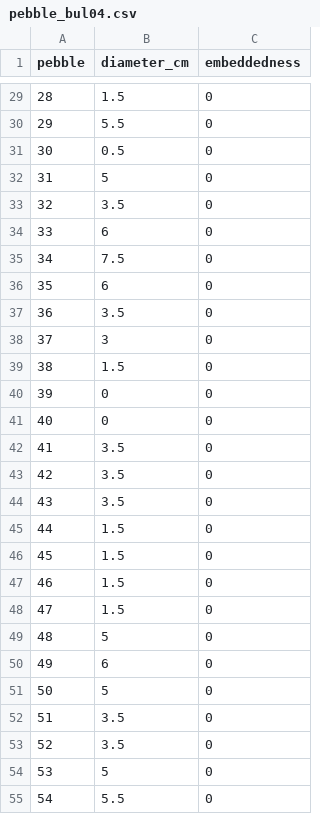
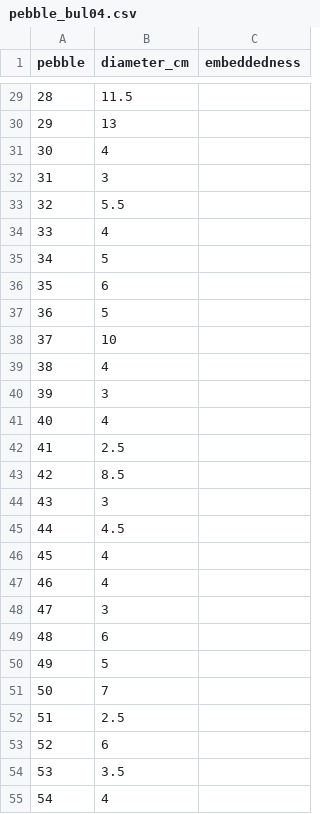
Before and after one commit to NewGraphEnvironment/neexdzii_kwa_benthic_2025, a CSV file: data/processed/cabin/pebble_bul04.csv, drawn as a sheet; only a part is shown, gaps mark what is left out; the diff covers the shown part only.

```diff
--- a/data/processed/cabin/pebble_bul04.csv
+++ b/data/processed/cabin/pebble_bul04.csv
@@ -29,27 +29,27 @@ pebble,diameter_cm,embeddedness
-28,1.5,0
-29,5.5,0
-30,0.5,0
-31,5,0
-32,3.5,0
-33,6,0
-34,7.5,0
-35,6,0
-36,3.5,0
-37,3,0
-38,1.5,0
-39,0,0
-40,0,0
-41,3.5,0
-42,3.5,0
-43,3.5,0
-44,1.5,0
-45,1.5,0
-46,1.5,0
-47,1.5,0
-48,5,0
-49,6,0
-50,5,0
-51,3.5,0
-52,3.5,0
-53,5,0
-54,5.5,0
+28,11.5,
+29,13,
+30,4,
+31,3,
+32,5.5,
+33,4,
+34,5,
+35,6,
+36,5,
+37,10,
+38,4,
+39,3,
+40,4,
+41,2.5,
+42,8.5,
+43,3,
+44,4.5,
+45,4,
+46,4,
+47,3,
+48,6,
+49,5,
+50,7,
+51,2.5,
+52,6,
+53,3.5,
+54,4,
```
Also changed, not shown: 127 edited cells elsewhere in this file.
